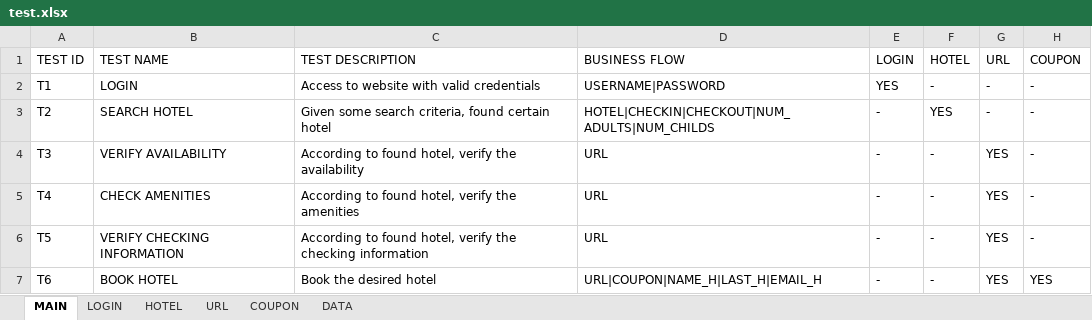
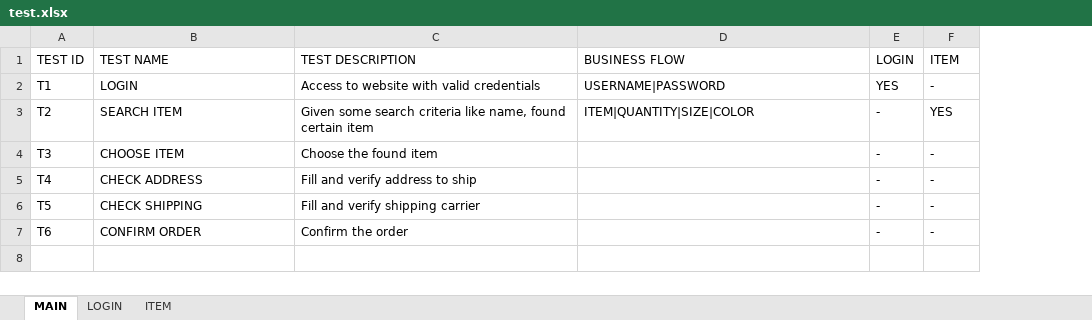
Before and after one commit to lmmd01/SeleniumLM, an Excel workbook: test.xlsx, sheet MAIN, drawn as a sheet; values as stored, in another font and other column widths than the file's, no borders; the diff names each change by its address in the sheet, - before the commit and + after, or states it on an @@ line.

```diff
--- a/test.xlsx (sheet MAIN)
+++ b/test.xlsx (sheet MAIN)
-sheet tab: HOTEL
-sheet tab: URL
-sheet tab: COUPON
-sheet tab: DATA
+sheet tab: ITEM
-column G (URL), rows 2-7: - | - | YES | YES | YES | YES
-column H (COUPON), rows 2-7: - | - | - | - | - | YES
-F1: HOTEL
+F1: ITEM
-B3 (TEST NAME): SEARCH HOTEL
+B3 (TEST NAME): SEARCH ITEM
-C3 (TEST DESCRIPTION): …some search criteria, found certain hotel
+C3 (TEST DESCRIPTION): …some search criteria like name, found certain item
-D3 (BUSINESS FLOW): HOTEL|CHECKIN|CHECKOUT|NUM_ADULTS|NUM_CHILDS
+D3 (BUSINESS FLOW): ITEM|QUANTITY|SIZE|COLOR
-B4 (TEST NAME): VERIFY AVAILABILITY
+B4 (TEST NAME): CHOOSE ITEM
-C4 (TEST DESCRIPTION): According to found hotel, verify the availability
+C4 (TEST DESCRIPTION): Choose the found item
-D4:D6 (BUSINESS FLOW): URL
+D4:D6 (BUSINESS FLOW): (empty)
-B5 (TEST NAME): CHECK AMENITIES
+B5 (TEST NAME): CHECK ADDRESS
-C5 (TEST DESCRIPTION): According to found hotel, verify the amenities
+C5 (TEST DESCRIPTION): Fill and verify address to ship
-B6 (TEST NAME): VERIFY CHECKING INFORMATION
+B6 (TEST NAME): CHECK SHIPPING
-C6 (TEST DESCRIPTION): According to found hotel, verify the checking information
+C6 (TEST DESCRIPTION): Fill and verify shipping carrier
-B7 (TEST NAME): BOOK HOTEL
+B7 (TEST NAME): CONFIRM ORDER
-C7 (TEST DESCRIPTION): Book the desired hotel
+C7 (TEST DESCRIPTION): Confirm the order
-D7 (BUSINESS FLOW): URL|COUPON|NAME_H|LAST_H|EMAIL_H
+D7 (BUSINESS FLOW): (empty)
```
Also changed, not shown: sheet LOGIN, 41 other files.
